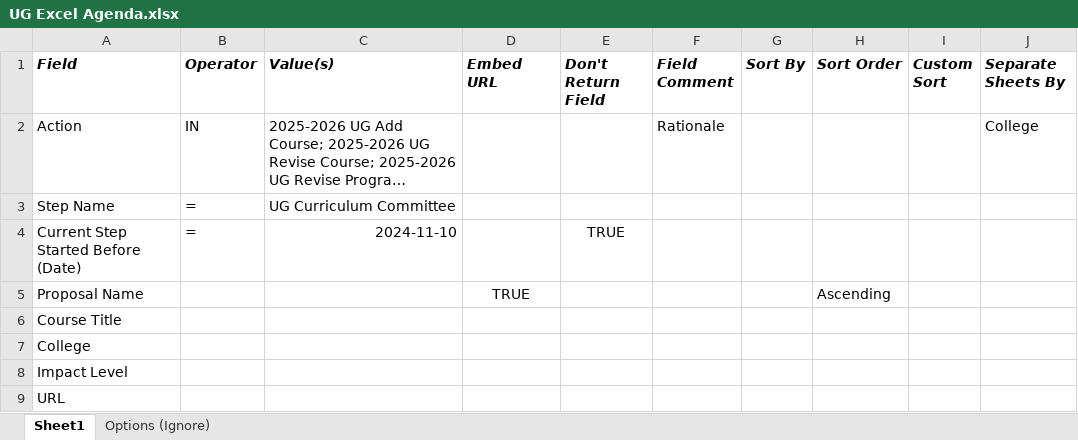
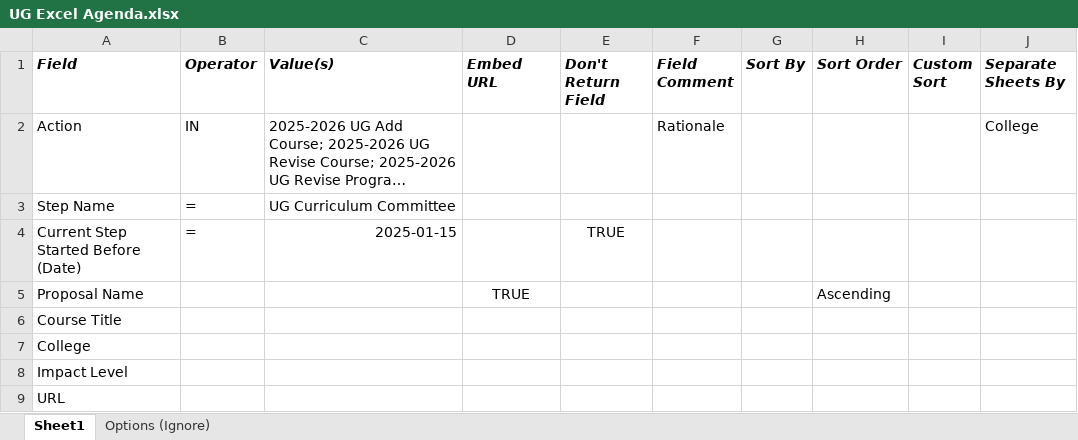
Before and after one commit to jas0123uah/curriculog_excel_sheet_generator, an Excel workbook: inputs/UG Excel Agenda.xlsx, sheet Sheet1, drawn as a sheet; long unchanged cells end in …; values as stored, in another font and other column widths than the file's, no borders; the diff names each change by its address in the sheet, - before the commit and + after, or states it on an @@ line.

```diff
--- a/inputs/UG Excel Agenda.xlsx (sheet Sheet1)
+++ b/inputs/UG Excel Agenda.xlsx (sheet Sheet1)
-C4 (Value(s)): 2024-11-10
+C4 (Value(s)): 2025-01-15
```
Also changed, not shown: 1 other file.
